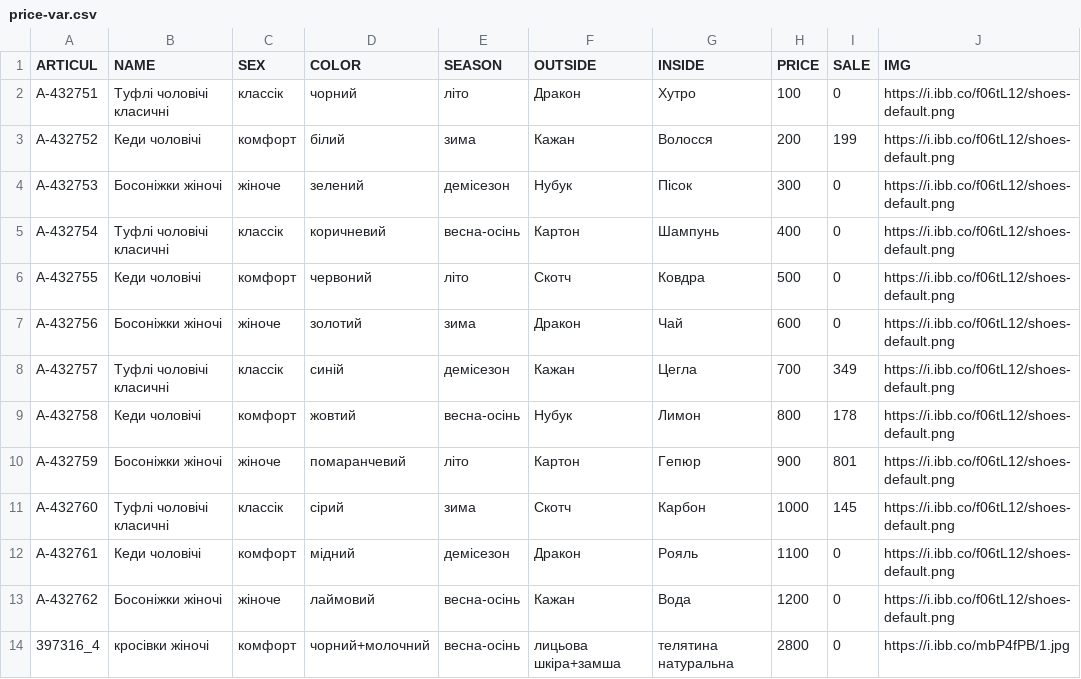
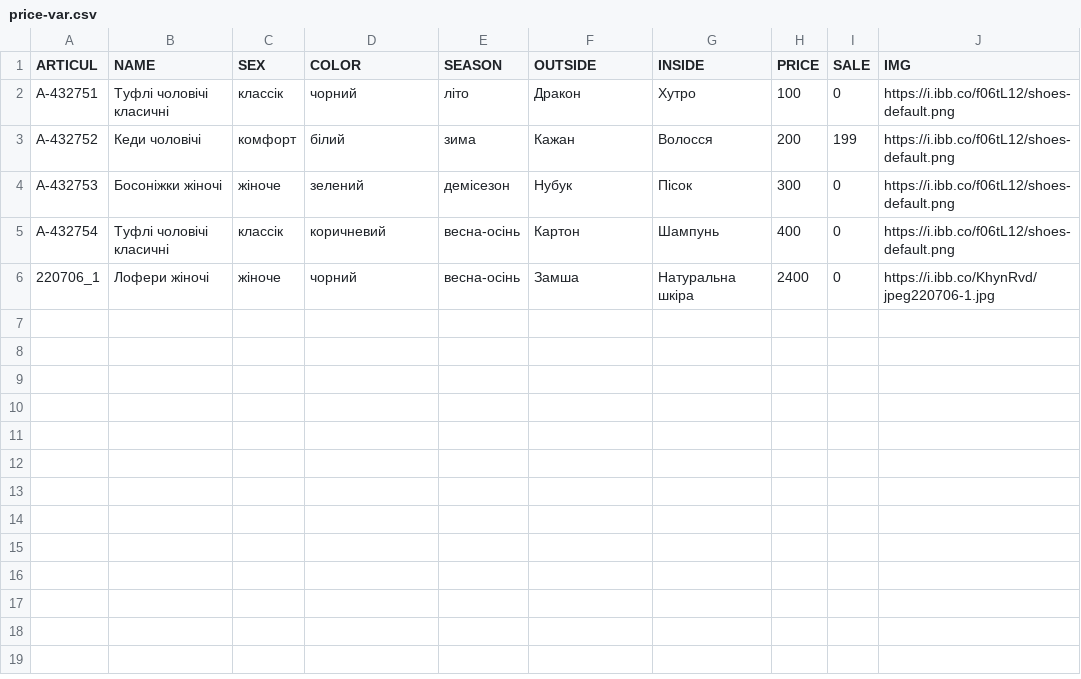
Before and after one commit to JustikKhAI/faber-component, a CSV file: price-var.csv, drawn as a sheet; removed rows and columns are numbered as before the commit, all else as after; the diff names each change by its address in the sheet, - before the commit and + after, or states it on an @@ line.

Commit message:
pricelist testing

```diff
--- a/price-var.csv
+++ b/price-var.csv
-row 6: A-432755 | Кеди чоловічі | комфорт | червоний | літо | Скотч | Ковдра | 500 | 0 | https://i.ibb.co/f06tL12/shoes-default.png
-row 7: A-432756 | Босоніжки жіночі | жіноче | золотий | зима | Дракон | Чай | 600 | 0 | https://i.ibb.co/f06tL12/shoes-default.png
-row 8: A-432757 | Туфлі чоловічі класичні | классік | синій | демісезон | Кажан | Цегла | 700 | 349 | https://i.ibb.co/f06tL12/shoes-default.png
-row 9: A-432758 | Кеди чоловічі | комфорт | жовтий | весна-осінь | Нубук | Лимон | 800 | 178 | https://i.ibb.co/f06tL12/shoes-default.png
-row 10: A-432759 | Босоніжки жіночі | жіноче | помаранчевий | літо | Картон | Гепюр | 900 | 801 | https://i.ibb.co/f06tL12/shoes-default.png
-row 11: A-432760 | Туфлі чоловічі класичні | классік | сірий | зима | Скотч | Карбон | 1000 | 145 | https://i.ibb.co/f06tL12/shoes-default.png
-row 12: A-432761 | Кеди чоловічі | комфорт | мідний | демісезон | Дракон | Рояль | 1100 | 0 | https://i.ibb.co/f06tL12/shoes-default.png
-row 13: A-432762 | Босоніжки жіночі | жіноче | лаймовий | весна-осінь | Кажан | Вода | 1200 | 0 | https://i.ibb.co/f06tL12/shoes-default.png
-row 14: 397316_4 | кросівки жіночі | комфорт | чорний+молочний | весна-осінь | лицьова шкіра+замша | телятина натуральна | 2800 | 0 | https://i.ibb.co/mbP4fPB/1.jpg
+row 6: 220706_1 | Лофери жіночі | жіноче | чорний | весна-осінь | Замша | Натуральна шкіра | 2400 | 0 | https://i.ibb.co/KhynRvd/jpeg220706-1.jpg
```
